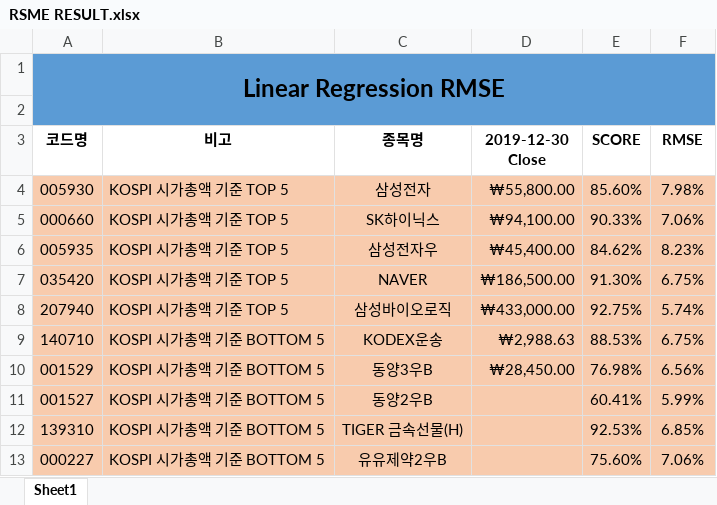
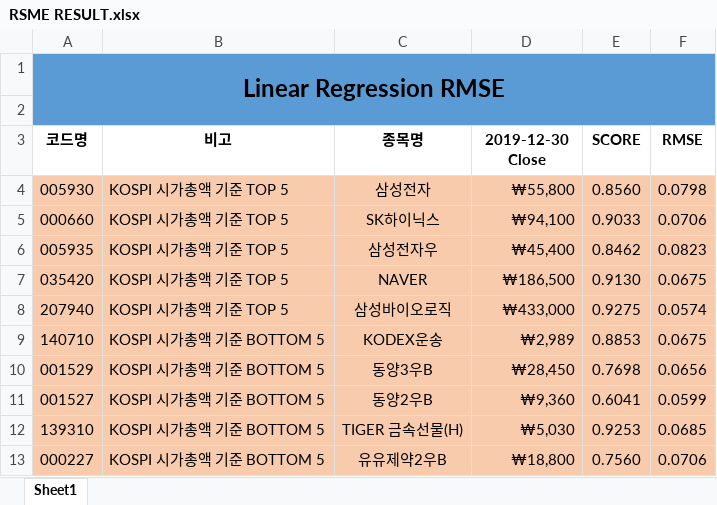
Before and after one commit to ajskdlf64/PROJECT_Stock-Market-Price, an Excel workbook: RSME RESULT.xlsx, sheet Sheet1, drawn as a sheet; only a part is shown; values as stored, in another font and other column widths than the file's, no borders; charts and pictures not drawn; the diff covers the shown part only; the diff names each change by its address in the sheet, - before the commit and + after, or states it on an @@ line.

```diff
--- a/RSME RESULT.xlsx (sheet Sheet1)
+++ b/RSME RESULT.xlsx (sheet Sheet1)
-D4 (2019-12-30 Close): ₩55,800.00
+D4 (2019-12-30 Close): ₩55,800
-E4 (SCORE): 85.60%
+E4 (SCORE): 0.8560
-F4 (RMSE): 7.98%
+F4 (RMSE): 0.0798
-D5 (2019-12-30 Close): ₩94,100.00
+D5 (2019-12-30 Close): ₩94,100
-E5 (SCORE): 90.33%
+E5 (SCORE): 0.9033
-F5 (RMSE): 7.06%
+F5 (RMSE): 0.0706
-D6 (2019-12-30 Close): ₩45,400.00
+D6 (2019-12-30 Close): ₩45,400
-E6 (SCORE): 84.62%
+E6 (SCORE): 0.8462
-F6 (RMSE): 8.23%
+F6 (RMSE): 0.0823
-D7 (2019-12-30 Close): ₩186,500.00
+D7 (2019-12-30 Close): ₩186,500
-E7 (SCORE): 91.30%
+E7 (SCORE): 0.9130
-F7 (RMSE): 6.75%
+F7 (RMSE): 0.0675
-D8 (2019-12-30 Close): ₩433,000.00
+D8 (2019-12-30 Close): ₩433,000
-E8 (SCORE): 92.75%
+E8 (SCORE): 0.9275
-F8 (RMSE): 5.74%
+F8 (RMSE): 0.0574
-D9 (2019-12-30 Close): ₩2,988.63
+D9 (2019-12-30 Close): ₩2,989
-E9 (SCORE): 88.53%
+E9 (SCORE): 0.8853
-F9 (RMSE): 6.75%
+F9 (RMSE): 0.0675
-D10 (2019-12-30 Close): ₩28,450.00
+D10 (2019-12-30 Close): ₩28,450
-E10 (SCORE): 76.98%
+E10 (SCORE): 0.7698
-F10 (RMSE): 6.56%
+F10 (RMSE): 0.0656
-D11 (2019-12-30 Close): (empty)
+D11 (2019-12-30 Close): ₩9,360
-E11 (SCORE): 60.41%
+E11 (SCORE): 0.6041
-F11 (RMSE): 5.99%
+F11 (RMSE): 0.0599
-D12 (2019-12-30 Close): (empty)
+D12 (2019-12-30 Close): ₩5,030
-E12 (SCORE): 92.53%
+E12 (SCORE): 0.9253
-F12 (RMSE): 6.85%
+F12 (RMSE): 0.0685
-D13 (2019-12-30 Close): (empty)
+D13 (2019-12-30 Close): ₩18,800
-E13 (SCORE): 75.60%
+E13 (SCORE): 0.7560
-F13 (RMSE): 7.06%
+F13 (RMSE): 0.0706
```
Also changed, not shown: 9 added rows, 9 removed rows and 18 edited cells elsewhere in this sheet, charts or pictures, 16 other files.
